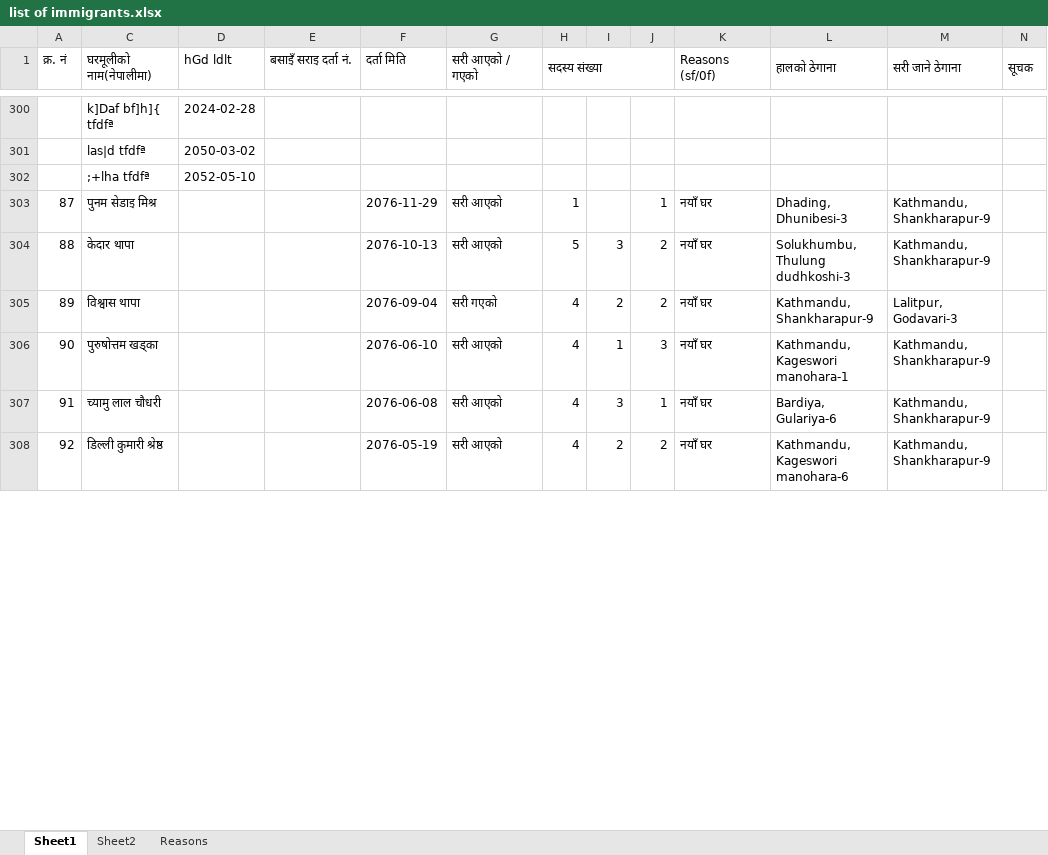
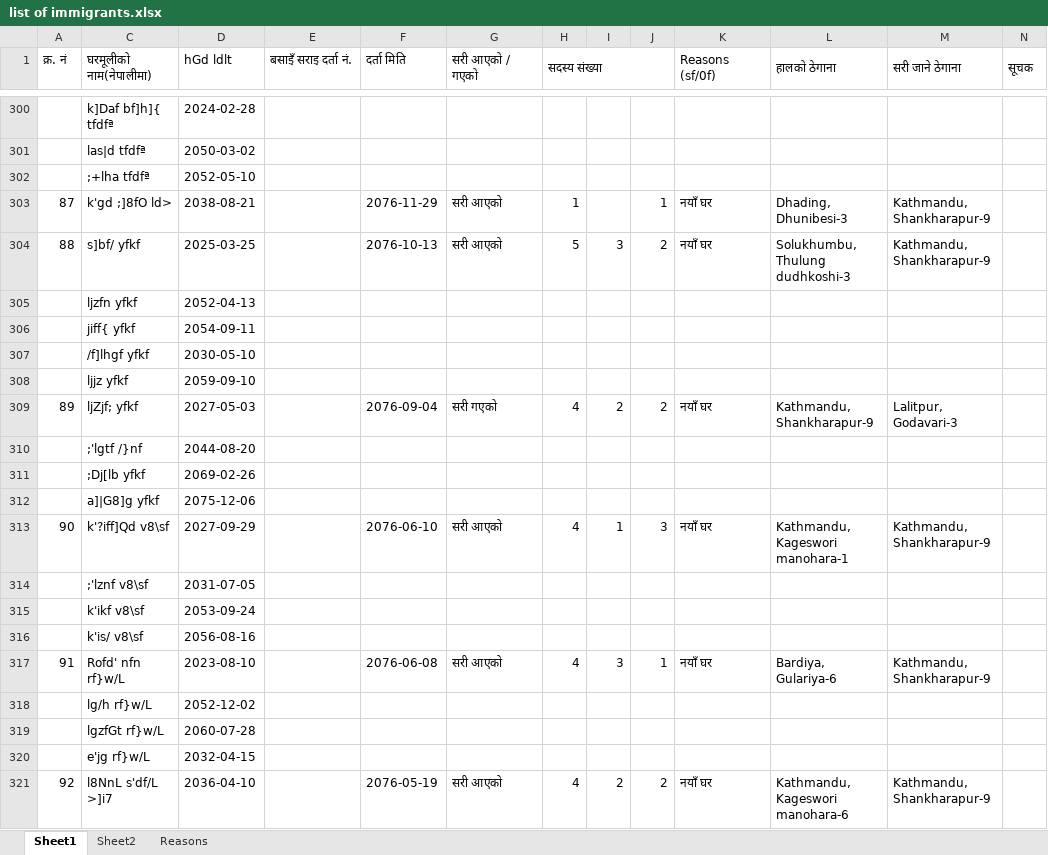
Before and after one commit to suwalcrystal/ward1, an Excel workbook: migration/list of immigrants.xlsx, sheet Sheet1, drawn as a sheet; only a part is shown, gaps mark what is left out; values as stored, in another font and other column widths than the file's, no cell formats; addresses are those after the commit; the diff covers the shown part only; the diff names each change by its address in the sheet, - before the commit and + after, or states it on an @@ line.

Commit message:
entry complete migration

```diff
--- a/migration/list of immigrants.xlsx (sheet Sheet1)
+++ b/migration/list of immigrants.xlsx (sheet Sheet1)
-C303 (घरमूलीको नाम(नेपालीमा)): पुनम सेडाइ मिश्र
+C303 (घरमूलीको नाम(नेपालीमा)): k'gd ;]8fO ld>
-D303 (hGd ldlt): (empty)
+D303 (hGd ldlt): 2038-08-21
-C304 (घरमूलीको नाम(नेपालीमा)): केदार थापा
+C304 (घरमूलीको नाम(नेपालीमा)): s]bf/ yfkf
-D304 (hGd ldlt): (empty)
+D304 (hGd ldlt): 2025-03-25
+row 305:  | ljzfn yfkf | 2052-04-13
+row 306:  | jiff{ yfkf | 2054-09-11
+row 307:  | /f]lhgf yfkf | 2030-05-10
+row 308:  | ljjz yfkf | 2059-09-10
-C309 (घरमूलीको नाम(नेपालीमा)): विश्वास थापा
+C309 (घरमूलीको नाम(नेपालीमा)): ljZjf; yfkf
-D309 (hGd ldlt): (empty)
+D309 (hGd ldlt): 2027-05-03
+row 310:  | ;'lgtf /}nf | 2044-08-20
+row 311:  | ;Dj[lb yfkf | 2069-02-26
+row 312:  | a]|G8]g yfkf | 2075-12-06
-C313 (घरमूलीको नाम(नेपालीमा)): पुरुषोत्तम खड्का
+C313 (घरमूलीको नाम(नेपालीमा)): k'?iff]Qd v8\sf
-D313 (hGd ldlt): (empty)
+D313 (hGd ldlt): 2027-09-29
+row 314:  | ;'lznf v8\sf | 2031-07-05
+row 315:  | k'ikf v8\sf | 2053-09-24
+row 316:  | k'is/ v8\sf | 2056-08-16
-C317 (घरमूलीको नाम(नेपालीमा)): च्यामु लाल चौधरी
+C317 (घरमूलीको नाम(नेपालीमा)): Rofd' nfn rf}w/L
-D317 (hGd ldlt): (empty)
+D317 (hGd ldlt): 2023-08-10
+row 318:  | lg/h rf}w/L | 2052-12-02
+row 319:  | lgzfGt rf}w/L | 2060-07-28
+row 320:  | e'jg rf}w/L | 2032-04-15
-C321 (घरमूलीको नाम(नेपालीमा)): डिल्ली कुमारी श्रेष्ठ
+C321 (घरमूलीको नाम(नेपालीमा)): l8NnL s'df/L >]i7
-D321 (hGd ldlt): (empty)
+D321 (hGd ldlt): 2036-04-10
```
Also changed, not shown: 55 added rows and 36 edited cells elsewhere in this sheet, cell formats.
